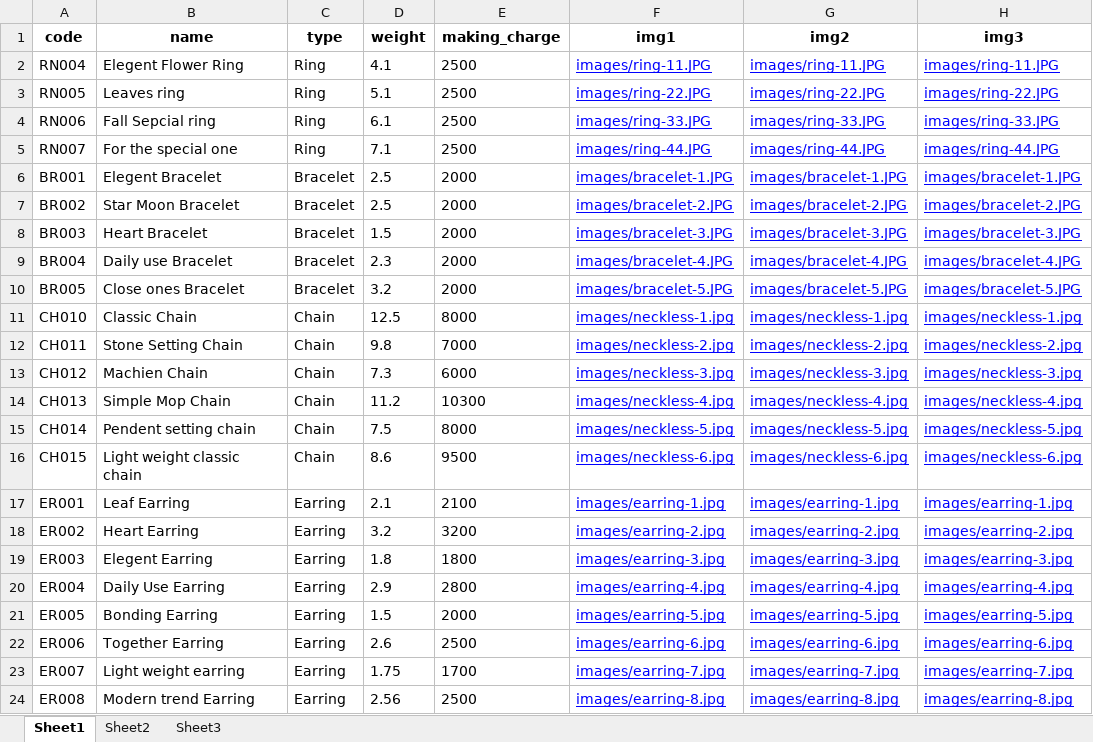
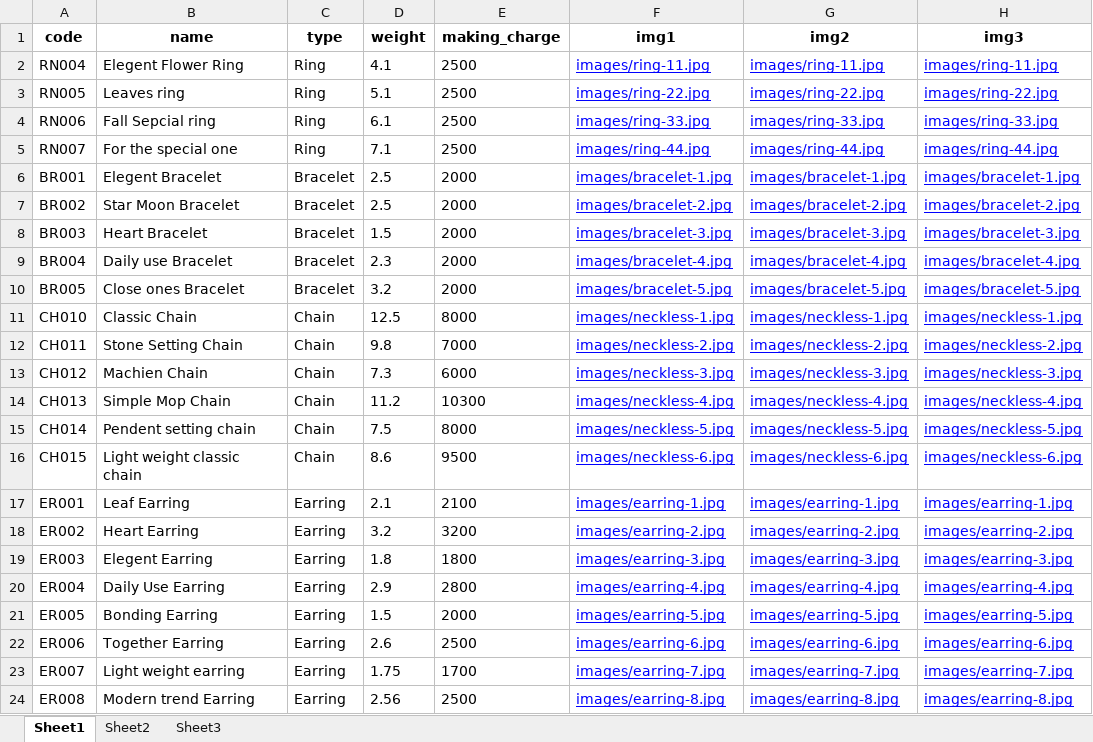
Before and after one commit to dassubhradeep07/moderntrends, an Excel workbook: jewellery_catalog.xlsx, sheet Sheet1, drawn as a sheet; values as stored, in another font and other column widths than the file's, no borders; the diff names each change by its address in the sheet, - before the commit and + after, or states it on an @@ line.

Commit message:
Add files via upload

```diff
--- a/jewellery_catalog.xlsx (sheet Sheet1)
+++ b/jewellery_catalog.xlsx (sheet Sheet1)
-F2 (img1): images/ring-11.JPG
+F2 (img1): images/ring-11.jpg
-G2 (img2): images/ring-11.JPG
+G2 (img2): images/ring-11.jpg
-H2 (img3): images/ring-11.JPG
+H2 (img3): images/ring-11.jpg
-F3 (img1): images/ring-22.JPG
+F3 (img1): images/ring-22.jpg
-G3 (img2): images/ring-22.JPG
+G3 (img2): images/ring-22.jpg
-H3 (img3): images/ring-22.JPG
+H3 (img3): images/ring-22.jpg
-F4 (img1): images/ring-33.JPG
+F4 (img1): images/ring-33.jpg
-G4 (img2): images/ring-33.JPG
+G4 (img2): images/ring-33.jpg
-H4 (img3): images/ring-33.JPG
+H4 (img3): images/ring-33.jpg
-F5 (img1): images/ring-44.JPG
+F5 (img1): images/ring-44.jpg
-G5 (img2): images/ring-44.JPG
+G5 (img2): images/ring-44.jpg
-H5 (img3): images/ring-44.JPG
+H5 (img3): images/ring-44.jpg
-F6 (img1): images/bracelet-1.JPG
+F6 (img1): images/bracelet-1.jpg
-G6 (img2): images/bracelet-1.JPG
+G6 (img2): images/bracelet-1.jpg
-H6 (img3): images/bracelet-1.JPG
+H6 (img3): images/bracelet-1.jpg
-F7 (img1): images/bracelet-2.JPG
+F7 (img1): images/bracelet-2.jpg
-G7 (img2): images/bracelet-2.JPG
+G7 (img2): images/bracelet-2.jpg
-H7 (img3): images/bracelet-2.JPG
+H7 (img3): images/bracelet-2.jpg
-F8 (img1): images/bracelet-3.JPG
+F8 (img1): images/bracelet-3.jpg
-G8 (img2): images/bracelet-3.JPG
+G8 (img2): images/bracelet-3.jpg
-H8 (img3): images/bracelet-3.JPG
+H8 (img3): images/bracelet-3.jpg
-F9 (img1): images/bracelet-4.JPG
+F9 (img1): images/bracelet-4.jpg
-G9 (img2): images/bracelet-4.JPG
+G9 (img2): images/bracelet-4.jpg
-H9 (img3): images/bracelet-4.JPG
+H9 (img3): images/bracelet-4.jpg
-F10 (img1): images/bracelet-5.JPG
+F10 (img1): images/bracelet-5.jpg
-G10 (img2): images/bracelet-5.JPG
+G10 (img2): images/bracelet-5.jpg
-H10 (img3): images/bracelet-5.JPG
+H10 (img3): images/bracelet-5.jpg
```
